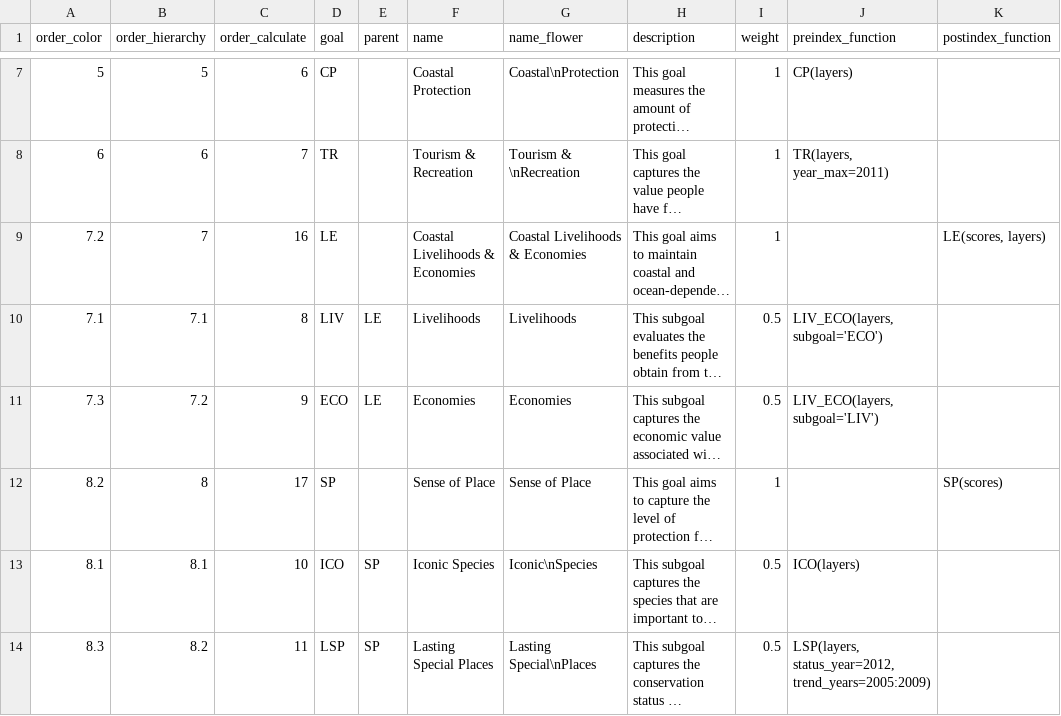
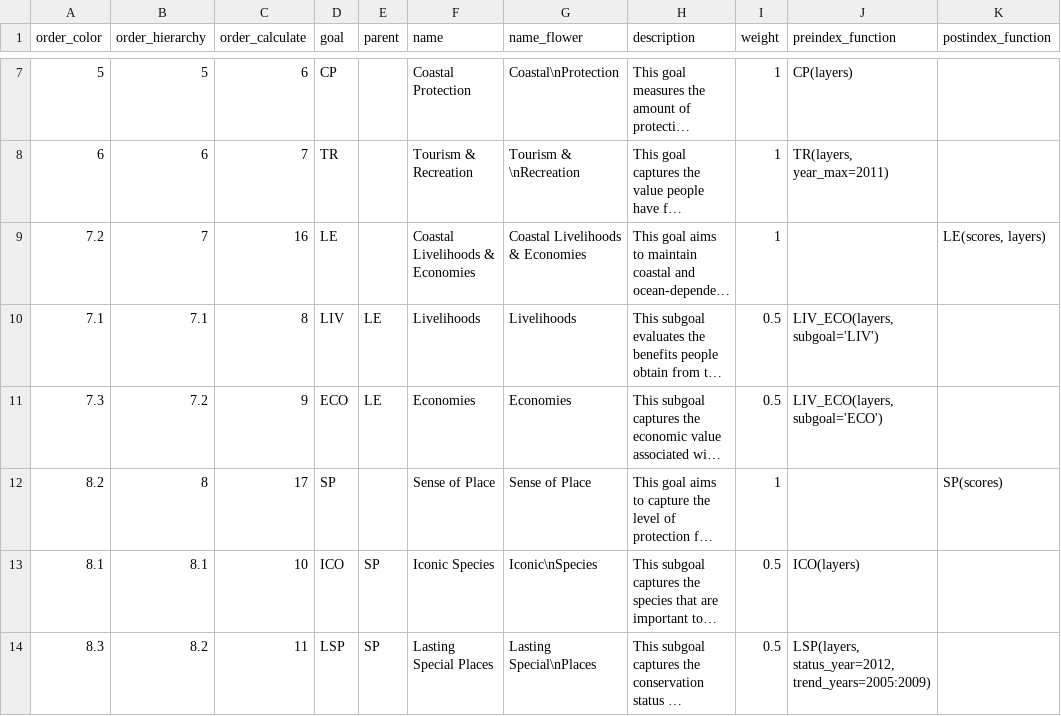
Before and after one commit to OHI-Science/ohi-israel, a CSV file: med2014/conf/goals.csv, drawn as a sheet; only a part is shown, gaps mark what is left out; long unchanged cells end in …; the diff names each change by its address in the sheet, - before the commit and + after, or states it on an @@ line.

```diff
--- a/med2014/conf/goals.csv
+++ b/med2014/conf/goals.csv
-J10 (preindex_function): LIV_ECO(layers, subgoal='ECO')
+J10 (preindex_function): LIV_ECO(layers, subgoal='LIV')
-J11 (preindex_function): LIV_ECO(layers, subgoal='LIV')
+J11 (preindex_function): LIV_ECO(layers, subgoal='ECO')
```
Also changed, not shown: med2014/layers.csv, 1 other file.
